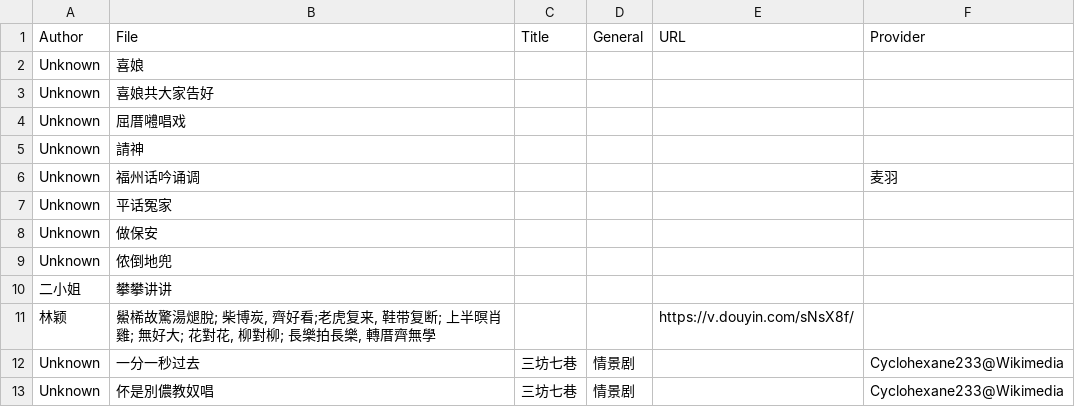
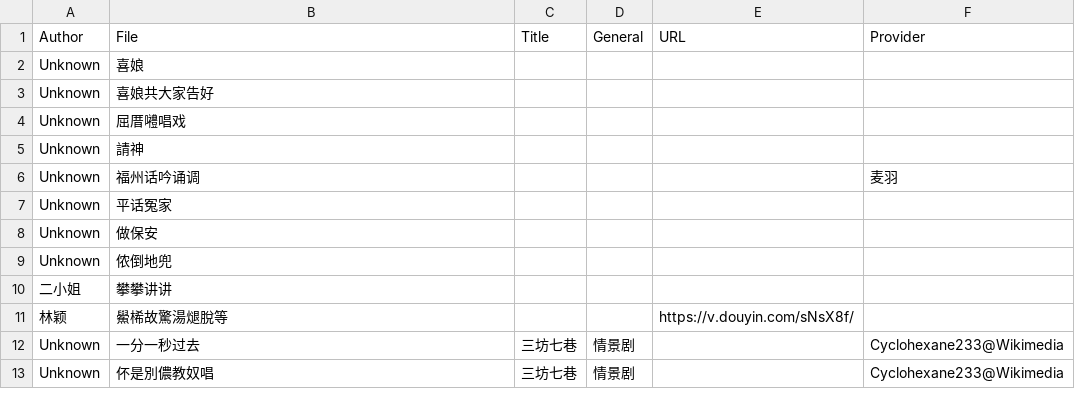
Before and after one commit to MindongLab/cdo-corpus, a TSV file: video/info.tsv, drawn as a sheet.

Commit message:
Update info.tsv

```diff
--- a/video/info.tsv
+++ b/video/info.tsv
@@ -10,3 +10,3 @@ Unknown	侬倒地兜
 二小姐	攀攀讲讲				
-林颖	鱟桸故驚湯煺脫; 柴博炭, 齊好看;老虎复来, 鞋带复断; 上半暝肖雞; 無好大; 花對花, 柳對柳; 長樂拍長樂, 轉厝齊無學			https://v.douyin.com/sNsX8f/	
+林颖	鱟桸故驚湯煺脫等			https://v.douyin.com/sNsX8f/	
 Unknown	一分一秒过去	三坊七巷	情景剧		Cyclohexane233@Wikimedia
```
